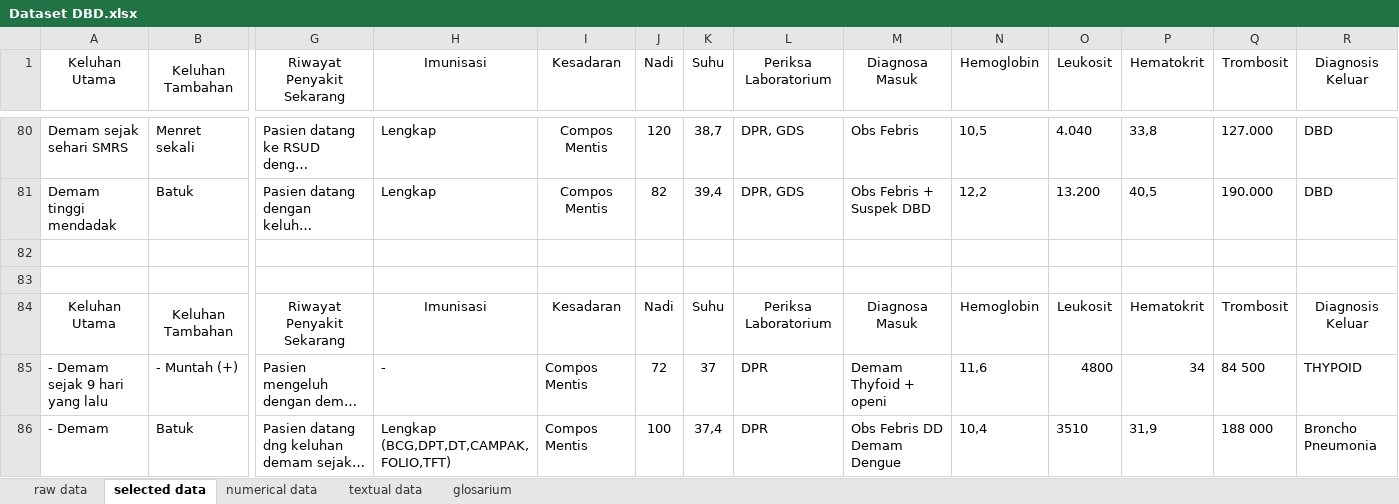
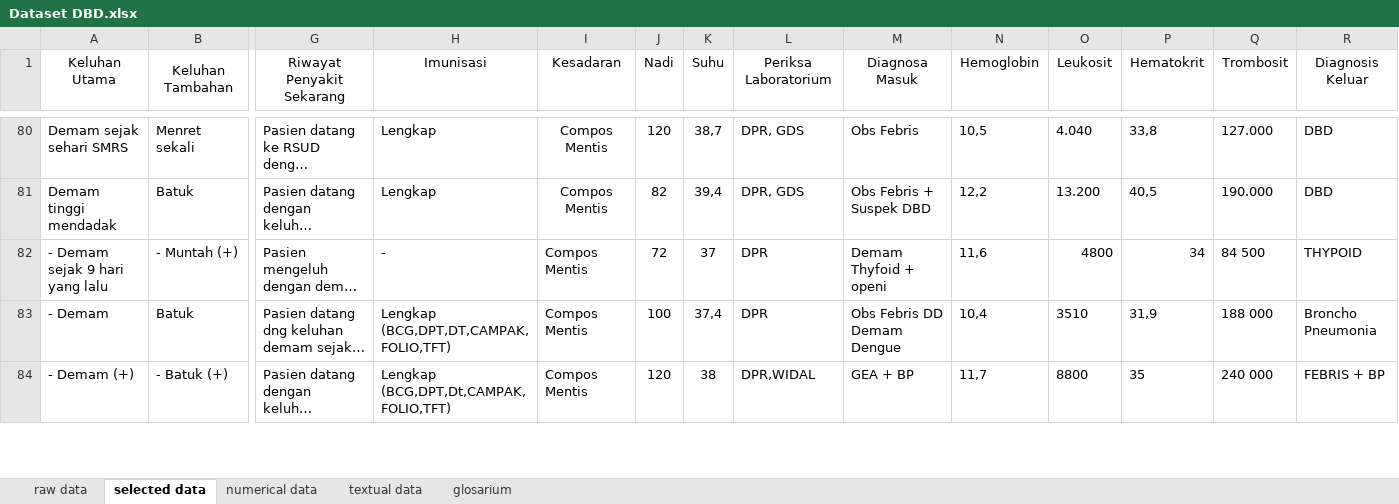
Before and after one commit to ddharianto/dbd-project, an Excel workbook: dataset/Dataset DBD.xlsx, sheet selected data, drawn as a sheet; only a part is shown, gaps mark what is left out; the shorter side is filled out with more unchanged rows; long unchanged cells end in …; values as stored, in another font and other column widths than the file's, no borders; charts and pictures not drawn; rows hold the shown columns only; the diff names each change by its address in the sheet, - before the commit and + after, or states it on an @@ line.

```diff
--- a/dataset/Dataset DBD.xlsx (sheet selected data)
+++ b/dataset/Dataset DBD.xlsx (sheet selected data)
-row 82: (empty)
-row 83: (empty)
-row 84: Keluhan Utama | Keluhan Tambahan | Riwayat Penyakit Sekarang | Imunisasi | Kesadaran | Nadi | Suhu | Periksa Laboratorium | Diagnosa Masuk | Hemoglobin | Leukosit | Hematokrit | Trombosit | Diagnosis Keluar
```
Also changed, not shown: sheet textual data, sheet glosarium, 5 other files.
